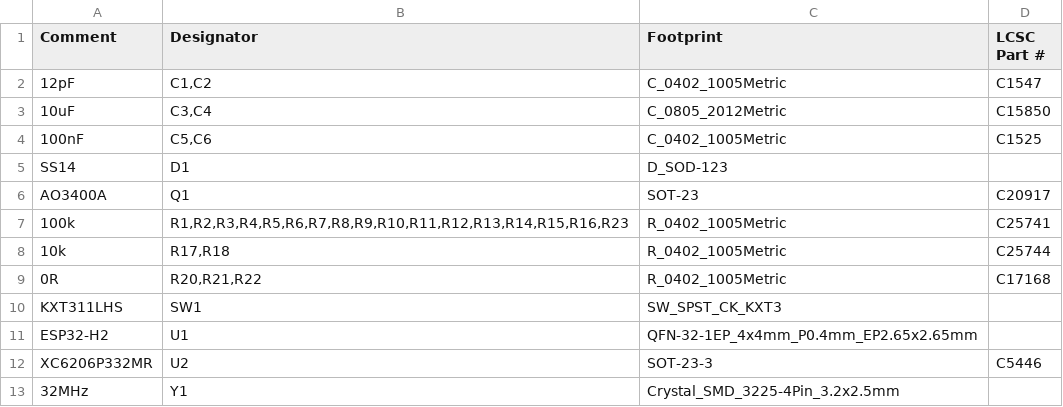
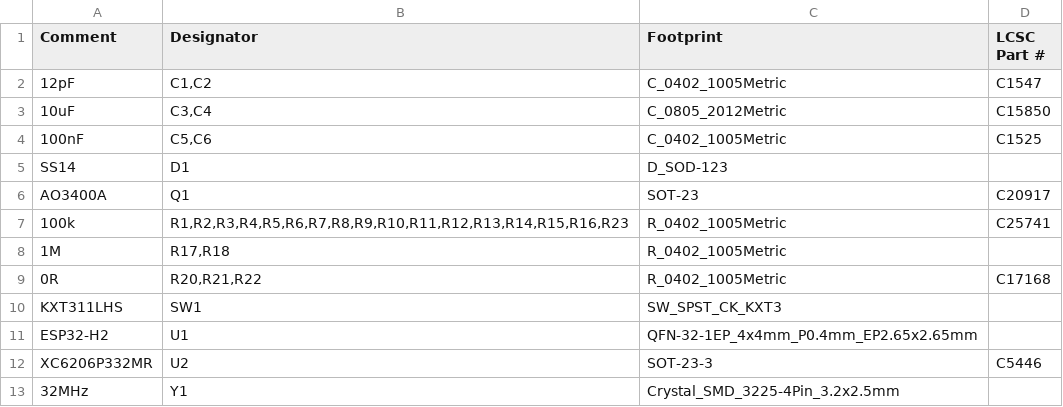
Before and after one commit to veitforabetterworld/sumpsense, a CSV file: hardware/sumpsense-16z/jlcpcb/sumpsense-16z-bom.csv, drawn as a sheet.

```diff
--- a/hardware/sumpsense-16z/jlcpcb/sumpsense-16z-bom.csv
+++ b/hardware/sumpsense-16z/jlcpcb/sumpsense-16z-bom.csv
@@ -7,3 +7,3 @@ AO3400A,Q1,SOT-23,C20917
 100k,"R1,R2,R3,R4,R5,R6,R7,R8,R9,R10,R11,R12,R13,R14,R15,R16,R23",R_0402_1005Metric,C25741
-10k,"R17,R18",R_0402_1005Metric,C25744
+1M,"R17,R18",R_0402_1005Metric,
 0R,"R20,R21,R22",R_0402_1005Metric,C17168
```
Also changed, not shown: 38 other files.
